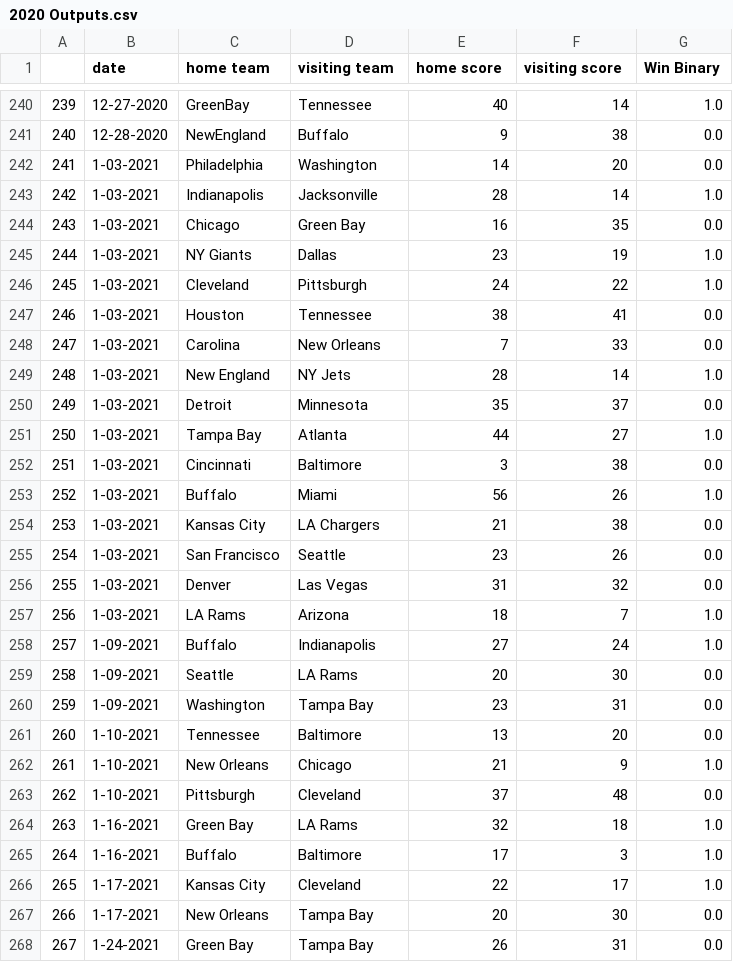
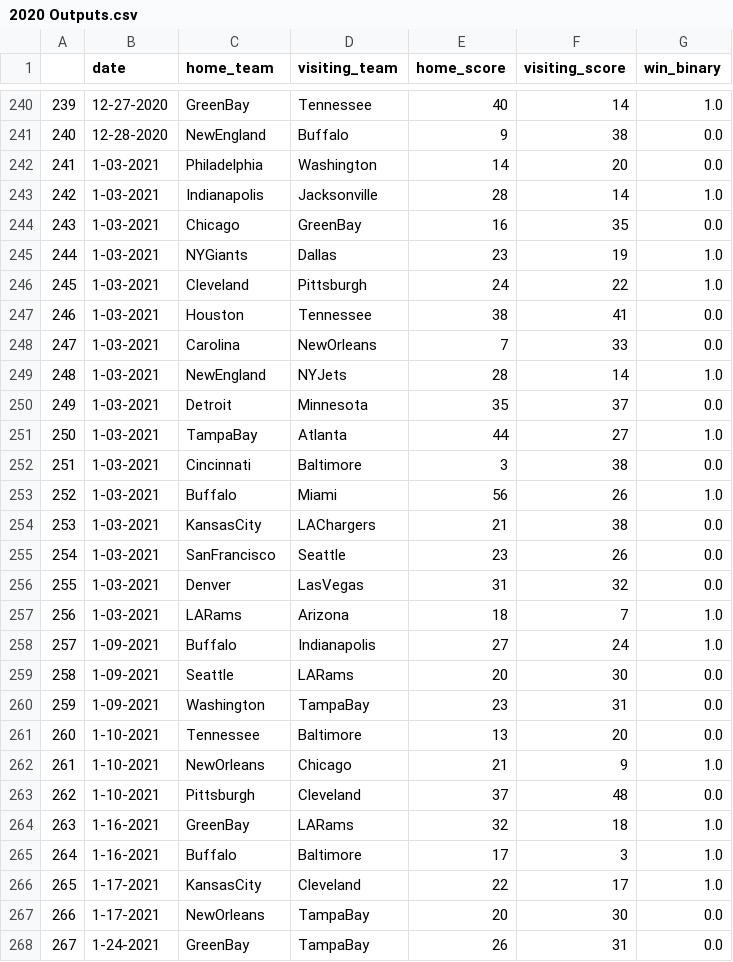
Before and after one commit to 7cougar7/ultimate-football-predictor, a CSV file: 2020 Outputs.csv, drawn as a sheet; only a part is shown, gaps mark what is left out; the diff covers the shown part only.

```diff
--- a/2020 Outputs.csv
+++ b/2020 Outputs.csv
@@ -1 +1 @@
-,date,home team,visiting team,home score,visiting score,Win Binary
+,date,home_team,visiting_team,home_score,visiting_score,win_binary
@@ -243,26 +243,26 @@
 242,1-03-2021,Indianapolis,Jacksonville,28,14,1.0
-243,1-03-2021,Chicago,Green Bay,16,35,0.0
-244,1-03-2021,NY Giants,Dallas,23,19,1.0
+243,1-03-2021,Chicago,GreenBay,16,35,0.0
+244,1-03-2021,NYGiants,Dallas,23,19,1.0
 245,1-03-2021,Cleveland,Pittsburgh,24,22,1.0
 246,1-03-2021,Houston,Tennessee,38,41,0.0
-247,1-03-2021,Carolina,New Orleans,7,33,0.0
-248,1-03-2021,New England,NY Jets,28,14,1.0
+247,1-03-2021,Carolina,NewOrleans,7,33,0.0
+248,1-03-2021,NewEngland,NYJets,28,14,1.0
 249,1-03-2021,Detroit,Minnesota,35,37,0.0
-250,1-03-2021,Tampa Bay,Atlanta,44,27,1.0
+250,1-03-2021,TampaBay,Atlanta,44,27,1.0
 251,1-03-2021,Cincinnati,Baltimore,3,38,0.0
 252,1-03-2021,Buffalo,Miami,56,26,1.0
-253,1-03-2021,Kansas City,LA Chargers,21,38,0.0
-254,1-03-2021,San Francisco,Seattle,23,26,0.0
-255,1-03-2021,Denver,Las Vegas,31,32,0.0
-256,1-03-2021,LA Rams,Arizona,18,7,1.0
+253,1-03-2021,KansasCity,LAChargers,21,38,0.0
+254,1-03-2021,SanFrancisco,Seattle,23,26,0.0
+255,1-03-2021,Denver,LasVegas,31,32,0.0
+256,1-03-2021,LARams,Arizona,18,7,1.0
 257,1-09-2021,Buffalo,Indianapolis,27,24,1.0
-258,1-09-2021,Seattle,LA Rams,20,30,0.0
-259,1-09-2021,Washington,Tampa Bay,23,31,0.0
+258,1-09-2021,Seattle,LARams,20,30,0.0
+259,1-09-2021,Washington,TampaBay,23,31,0.0
 260,1-10-2021,Tennessee,Baltimore,13,20,0.0
-261,1-10-2021,New Orleans,Chicago,21,9,1.0
+261,1-10-2021,NewOrleans,Chicago,21,9,1.0
 262,1-10-2021,Pittsburgh,Cleveland,37,48,0.0
-263,1-16-2021,Green Bay,LA Rams,32,18,1.0
+263,1-16-2021,GreenBay,LARams,32,18,1.0
 264,1-16-2021,Buffalo,Baltimore,17,3,1.0
-265,1-17-2021,Kansas City,Cleveland,22,17,1.0
-266,1-17-2021,New Orleans,Tampa Bay,20,30,0.0
-267,1-24-2021,Green Bay,Tampa Bay,26,31,0.0
+265,1-17-2021,KansasCity,Cleveland,22,17,1.0
+266,1-17-2021,NewOrleans,TampaBay,20,30,0.0
+267,1-24-2021,GreenBay,TampaBay,26,31,0.0
```
Also changed, not shown: 3 edited cells elsewhere in this file, 2020 Inputs.csv, 1 other file.
